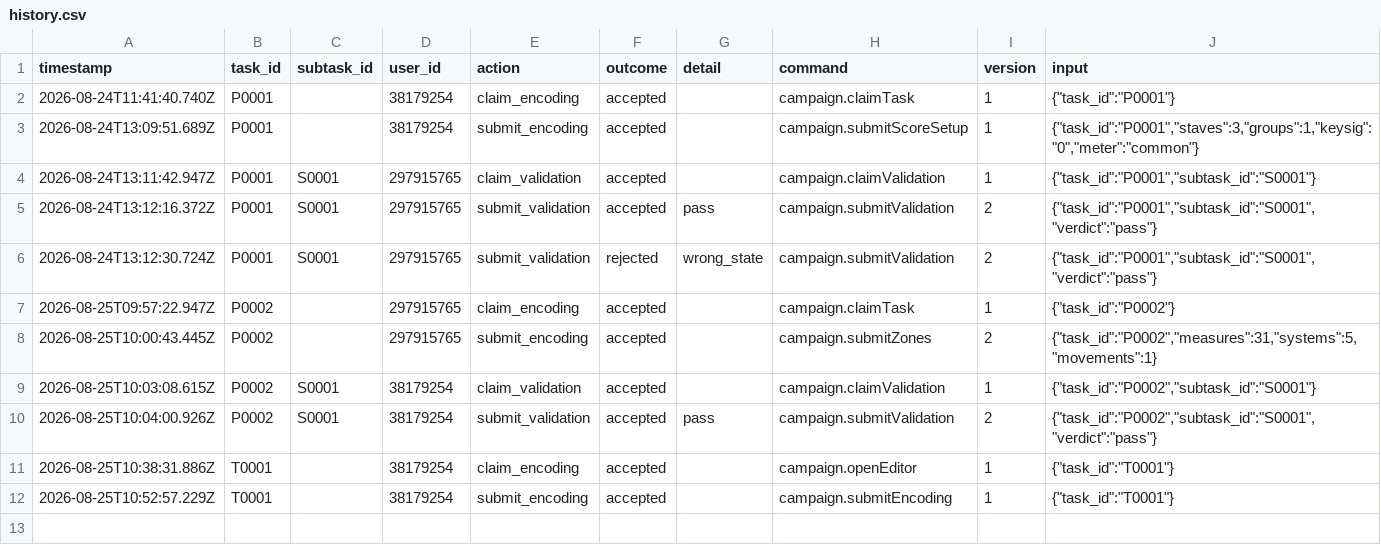
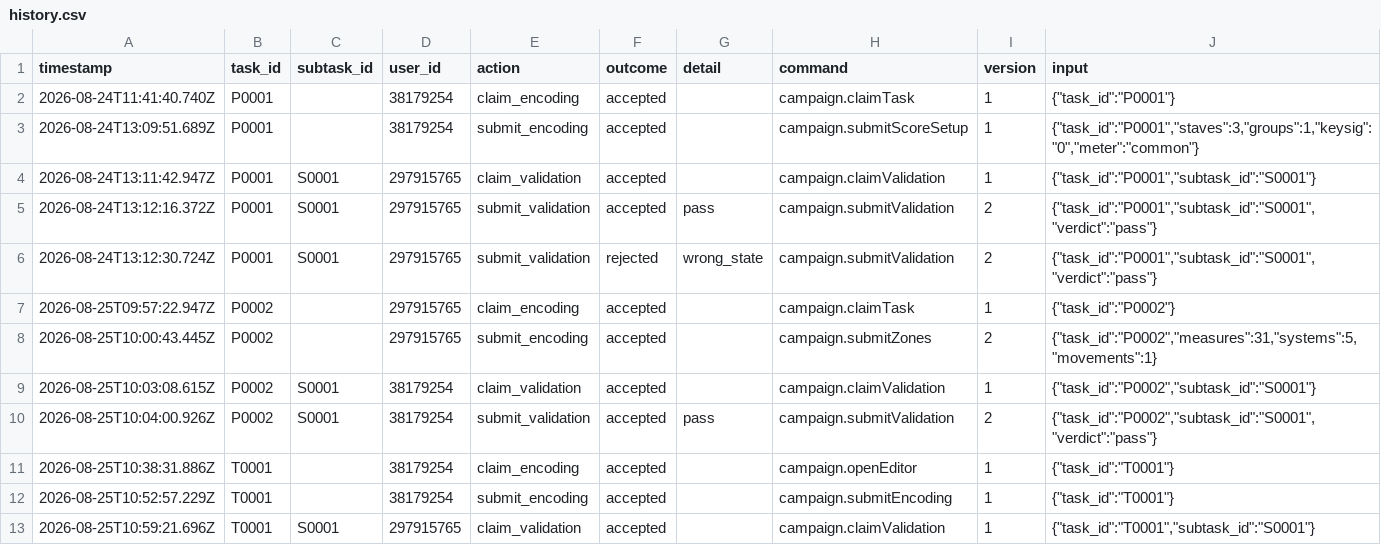
Before and after one commit to ohwjdev/test1, a CSV file: tracking/history.csv, drawn as a sheet; the diff names each change by its address in the sheet, - before the commit and + after, or states it on an @@ line.

```diff
--- a/tracking/history.csv
+++ b/tracking/history.csv
+row 13: 2026-08-25T10:59:21.696Z | T0001 | S0001 | 297915765 | claim_validation | accepted |  | campaign.claimValidation | 1 | {"task_id":"T0001","subtask_id":"S0001"}
```
Also changed, not shown: 1 other file.
